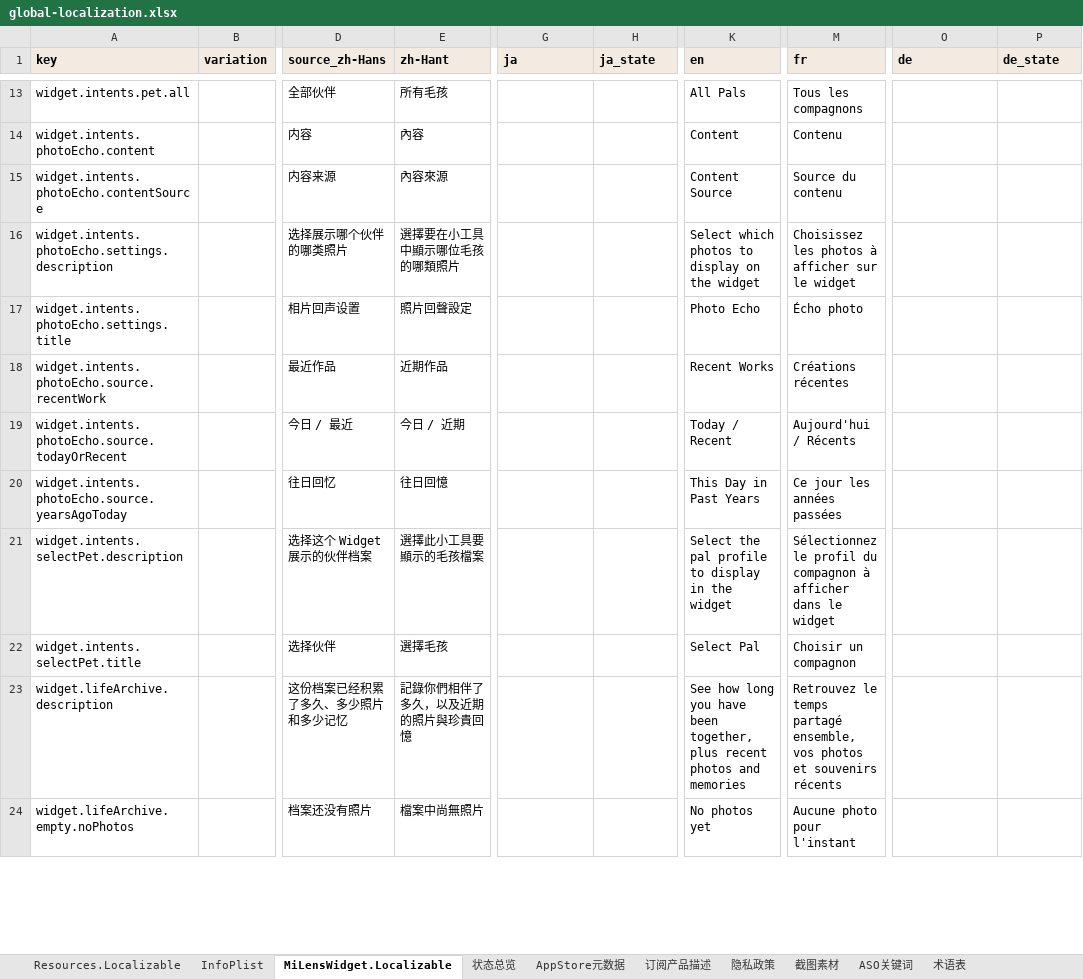
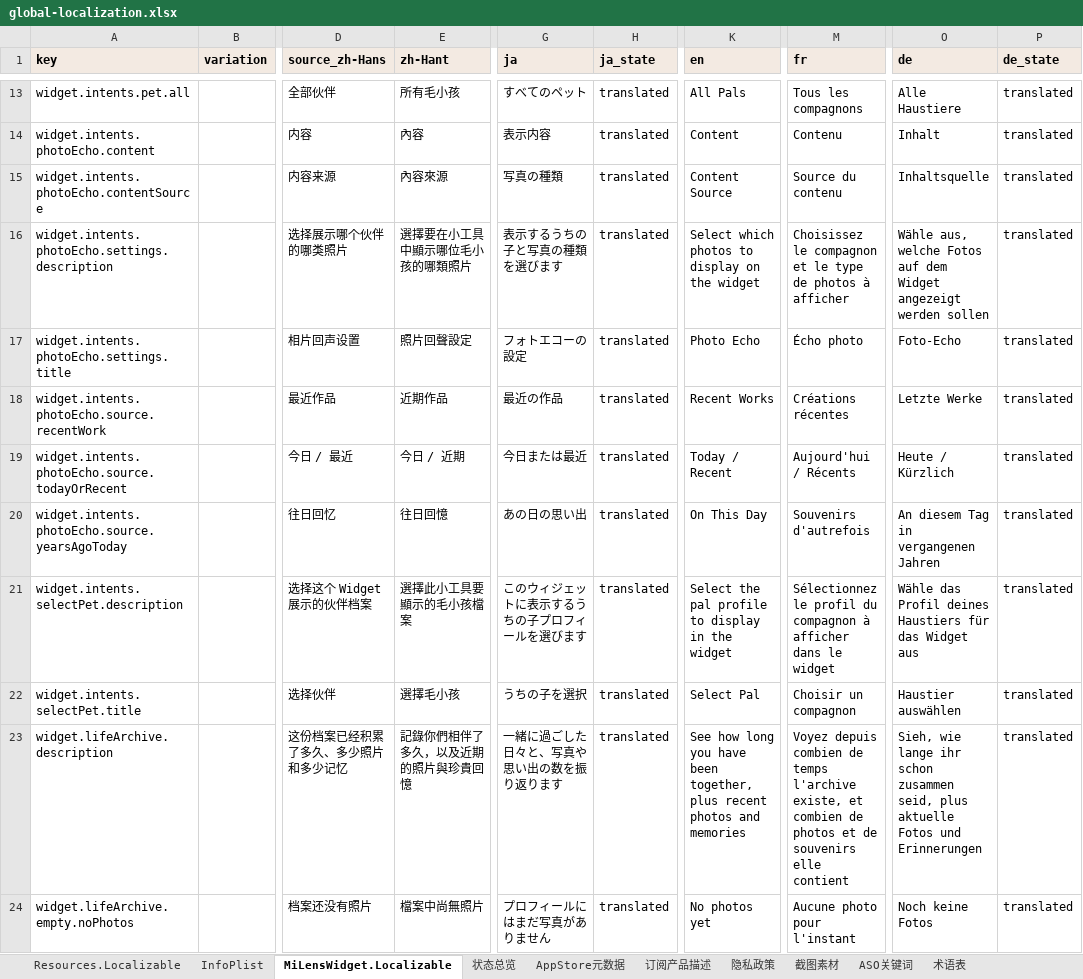
Before and after one commit to altairos/MiLens-iOS, an Excel workbook: docs/localization/global-localization.xlsx, sheet MiLensWidget.Localizable, drawn as a sheet; only a part is shown, gaps mark what is left out; values as stored, in another font and other column widths than the file's, no borders; the diff covers the shown part only; the diff names each change by its address in the sheet, - before the commit and + after, or states it on an @@ line.

```diff
--- a/docs/localization/global-localization.xlsx (sheet MiLensWidget.Localizable)
+++ b/docs/localization/global-localization.xlsx (sheet MiLensWidget.Localizable)
-E13 (zh-Hant): 所有毛孩
+E13 (zh-Hant): 所有毛小孩
-G13 (ja): (empty)
+G13 (ja): すべてのペット
-H13:H24 (ja_state): (empty)
+H13:H24 (ja_state): translated
-O13 (de): (empty)
+O13 (de): Alle Haustiere
-P13:P24 (de_state): (empty)
+P13:P24 (de_state): translated
-G14 (ja): (empty)
+G14 (ja): 表示内容
-O14 (de): (empty)
+O14 (de): Inhalt
-G15 (ja): (empty)
+G15 (ja): 写真の種類
-O15 (de): (empty)
+O15 (de): Inhaltsquelle
-E16 (zh-Hant): 選擇要在小工具中顯示哪位毛孩的哪類照片
+E16 (zh-Hant): 選擇要在小工具中顯示哪位毛小孩的哪類照片
-G16 (ja): (empty)
+G16 (ja): 表示するうちの子と写真の種類を選びます
-M16 (fr): Choisissez les photos à afficher sur le widget
+M16 (fr): Choisissez le compagnon et le type de photos à afficher
-O16 (de): (empty)
+O16 (de): Wähle aus, welche Fotos auf dem Widget angezeigt werden sollen
-G17 (ja): (empty)
+G17 (ja): フォトエコーの設定
-O17 (de): (empty)
+O17 (de): Foto-Echo
-G18 (ja): (empty)
+G18 (ja): 最近の作品
-O18 (de): (empty)
+O18 (de): Letzte Werke
-G19 (ja): (empty)
+G19 (ja): 今日または最近
-O19 (de): (empty)
+O19 (de): Heute / Kürzlich
-G20 (ja): (empty)
+G20 (ja): あの日の思い出
-K20 (en): This Day in Past Years
+K20 (en): On This Day
-M20 (fr): Ce jour les années passées
+M20 (fr): Souvenirs d'autrefois
-O20 (de): (empty)
+O20 (de): An diesem Tag in vergangenen Jahren
-E21 (zh-Hant): 選擇此小工具要顯示的毛孩檔案
+E21 (zh-Hant): 選擇此小工具要顯示的毛小孩檔案
-G21 (ja): (empty)
+G21 (ja): このウィジェットに表示するうちの子プロフィールを選びます
-O21 (de): (empty)
+O21 (de): Wähle das Profil deines Haustiers für das Widget aus
-E22 (zh-Hant): 選擇毛孩
+E22 (zh-Hant): 選擇毛小孩
-G22 (ja): (empty)
+G22 (ja): うちの子を選択
-O22 (de): (empty)
+O22 (de): Haustier auswählen
-G23 (ja): (empty)
+G23 (ja): 一緒に過ごした日々と、写真や思い出の数を振り返ります
-M23 (fr): Retrouvez le temps partagé ensemble, vos photos et souvenirs récents
+M23 (fr): Voyez depuis combien de temps l'archive existe, et combien de photos et de souvenirs elle contient
-O23 (de): (empty)
+O23 (de): Sieh, wie lange ihr schon zusammen seid, plus aktuelle Fotos und Erinnerungen
-G24 (ja): (empty)
+G24 (ja): プロフィールにはまだ写真がありません
-O24 (de): (empty)
+O24 (de): Noch keine Fotos
```
Also changed, not shown: 162 edited cells elsewhere in this sheet, sheet Resources.Localizable, sheet InfoPlist, 21 other files.
